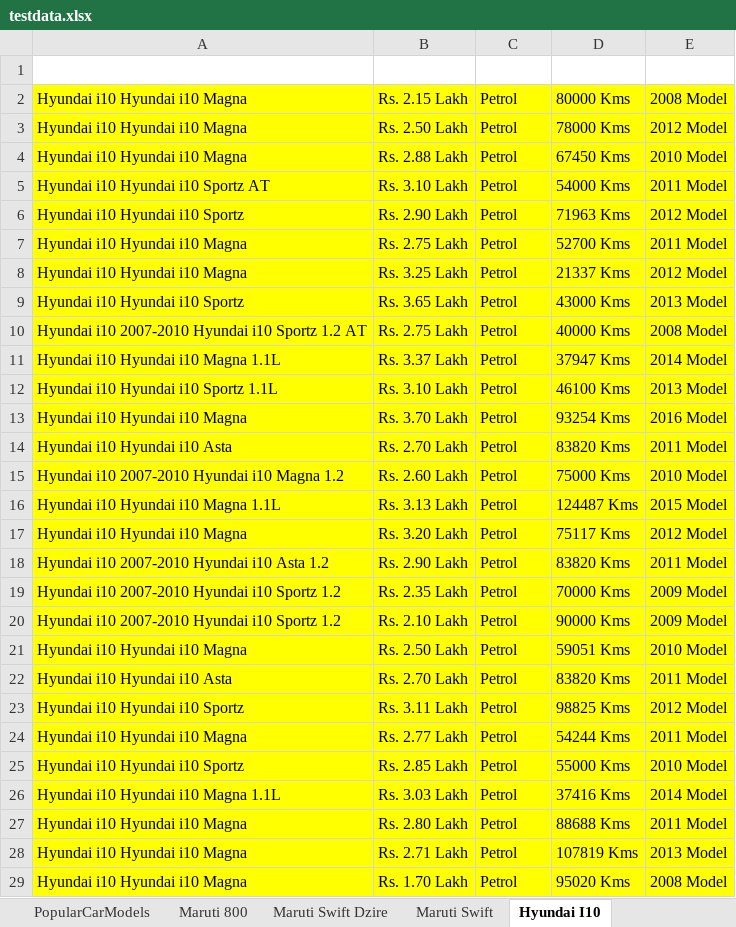
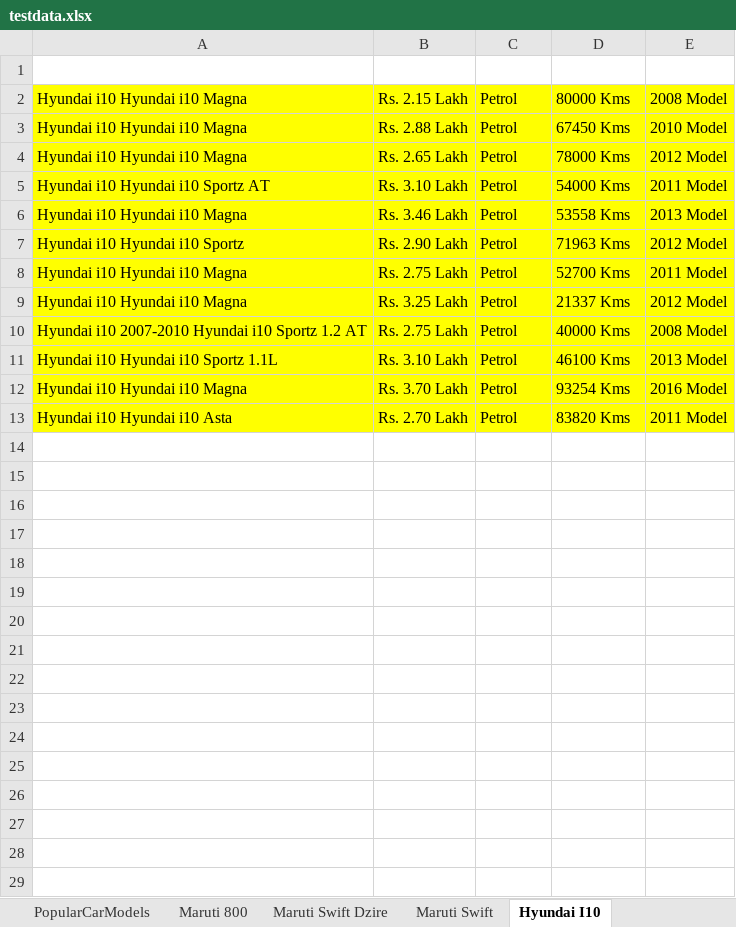
Before and after one commit to anandkumar01/Hackathon_TestNG_Project, an Excel workbook: target/test-classes/testdata.xlsx, sheet Hyundai I10, drawn as a sheet; only a part is shown; values as stored, in another font and other column widths than the file's, no borders; removed rows and columns are numbered as before the commit, all else as after; the diff covers the shown part only; the diff names each change by its address in the sheet, - before the commit and + after, or states it on an @@ line.

```diff
--- a/target/test-classes/testdata.xlsx (sheet Hyundai I10)
+++ b/target/test-classes/testdata.xlsx (sheet Hyundai I10)
-row 3: Hyundai i10 Hyundai i10 Magna | Rs. 2.50 Lakh | Petrol | 78000 Kms | 2012 Model
+row 4: Hyundai i10 Hyundai i10 Magna | Rs. 2.65 Lakh | Petrol | 78000 Kms | 2012 Model
+row 6: Hyundai i10 Hyundai i10 Magna | Rs. 3.46 Lakh | Petrol | 53558 Kms | 2013 Model
-row 9: Hyundai i10 Hyundai i10 Sportz | Rs. 3.65 Lakh | Petrol | 43000 Kms | 2013 Model
-row 11: Hyundai i10 Hyundai i10 Magna 1.1L | Rs. 3.37 Lakh | Petrol | 37947 Kms | 2014 Model
-row 15: Hyundai i10 2007-2010 Hyundai i10 Magna 1.2 | Rs. 2.60 Lakh | Petrol | 75000 Kms | 2010 Model
-row 16: Hyundai i10 Hyundai i10 Magna 1.1L | Rs. 3.13 Lakh | Petrol | 124487 Kms | 2015 Model
-row 17: Hyundai i10 Hyundai i10 Magna | Rs. 3.20 Lakh | Petrol | 75117 Kms | 2012 Model
-row 18: Hyundai i10 2007-2010 Hyundai i10 Asta 1.2 | Rs. 2.90 Lakh | Petrol | 83820 Kms | 2011 Model
-row 19: Hyundai i10 2007-2010 Hyundai i10 Sportz 1.2 | Rs. 2.35 Lakh | Petrol | 70000 Kms | 2009 Model
-row 20: Hyundai i10 2007-2010 Hyundai i10 Sportz 1.2 | Rs. 2.10 Lakh | Petrol | 90000 Kms | 2009 Model
-row 21: Hyundai i10 Hyundai i10 Magna | Rs. 2.50 Lakh | Petrol | 59051 Kms | 2010 Model
-row 22: Hyundai i10 Hyundai i10 Asta | Rs. 2.70 Lakh | Petrol | 83820 Kms | 2011 Model
-row 23: Hyundai i10 Hyundai i10 Sportz | Rs. 3.11 Lakh | Petrol | 98825 Kms | 2012 Model
-row 24: Hyundai i10 Hyundai i10 Magna | Rs. 2.77 Lakh | Petrol | 54244 Kms | 2011 Model
-row 25: Hyundai i10 Hyundai i10 Sportz | Rs. 2.85 Lakh | Petrol | 55000 Kms | 2010 Model
-row 26: Hyundai i10 Hyundai i10 Magna 1.1L | Rs. 3.03 Lakh | Petrol | 37416 Kms | 2014 Model
-row 27: Hyundai i10 Hyundai i10 Magna | Rs. 2.80 Lakh | Petrol | 88688 Kms | 2011 Model
-row 28: Hyundai i10 Hyundai i10 Magna | Rs. 2.71 Lakh | Petrol | 107819 Kms | 2013 Model
-row 29: Hyundai i10 Hyundai i10 Magna | Rs. 1.70 Lakh | Petrol | 95020 Kms | 2008 Model
```
Also changed, not shown: 46 removed rows elsewhere in this sheet, sheet Maruti Swift Dzire, sheet Mahindra XUV500, sheet CarDetails, sheet HealthInsurance, sheet BikeDetails, sheet Honda City, 3 more sheets, 27 other files.
